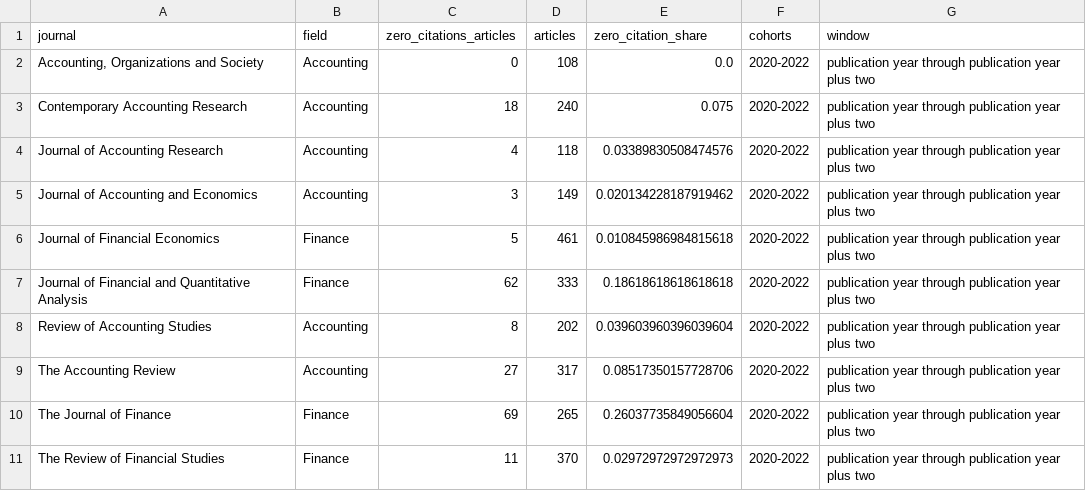
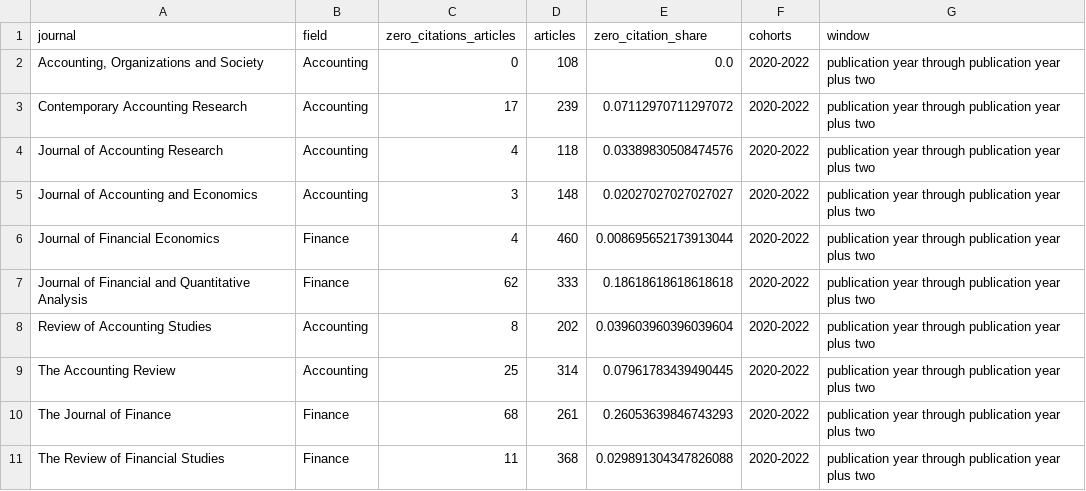
Before and after one commit to michael-zumba/personal-website, a CSV file: public/reports/accounting-finance-research-ai-era/data/attention_journal_summary.csv, drawn as a sheet.

```diff
--- a/public/reports/accounting-finance-research-ai-era/data/attention_journal_summary.csv
+++ b/public/reports/accounting-finance-research-ai-era/data/attention_journal_summary.csv
@@ -2,10 +2,10 @@ journal,field,zero_citations_articles,articles,zero_citation_share,cohorts,windo
 "Accounting, Organizations and Society",Accounting,0,108,0.0,2020-2022,publication year through publication year plus two
-Contemporary Accounting Research,Accounting,18,240,0.075,2020-2022,publication year through publication year plus two
+Contemporary Accounting Research,Accounting,17,239,0.07112970711297072,2020-2022,publication year through publication year plus two
 Journal of Accounting Research,Accounting,4,118,0.03389830508474576,2020-2022,publication year through publication year plus two
-Journal of Accounting and Economics,Accounting,3,149,0.020134228187919462,2020-2022,publication year through publication year plus two
-Journal of Financial Economics,Finance,5,461,0.010845986984815618,2020-2022,publication year through publication year plus two
+Journal of Accounting and Economics,Accounting,3,148,0.02027027027027027,2020-2022,publication year through publication year plus two
+Journal of Financial Economics,Finance,4,460,0.008695652173913044,2020-2022,publication year through publication year plus two
 Journal of Financial and Quantitative Analysis,Finance,62,333,0.18618618618618618,2020-2022,publication year through publication year plus two
 Review of Accounting Studies,Accounting,8,202,0.039603960396039604,2020-2022,publication year through publication year plus two
-The Accounting Review,Accounting,27,317,0.08517350157728706,2020-2022,publication year through publication year plus two
-The Journal of Finance,Finance,69,265,0.26037735849056604,2020-2022,publication year through publication year plus two
-The Review of Financial Studies,Finance,11,370,0.02972972972972973,2020-2022,publication year through publication year plus two
+The Accounting Review,Accounting,25,314,0.07961783439490445,2020-2022,publication year through publication year plus two
+The Journal of Finance,Finance,68,261,0.26053639846743293,2020-2022,publication year through publication year plus two
+The Review of Financial Studies,Finance,11,368,0.029891304347826088,2020-2022,publication year through publication year plus two
```
Also changed, not shown: public/reports/accounting-finance-research-ai-era/data/ai_policy_status.csv, public/reports/accounting-finance-research-ai-era/data/attention_cohorts.csv, 27 other files.
